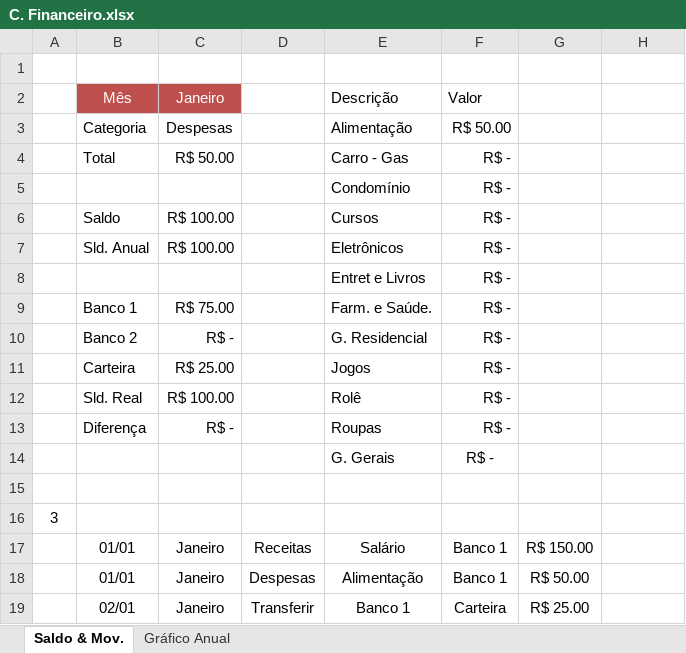
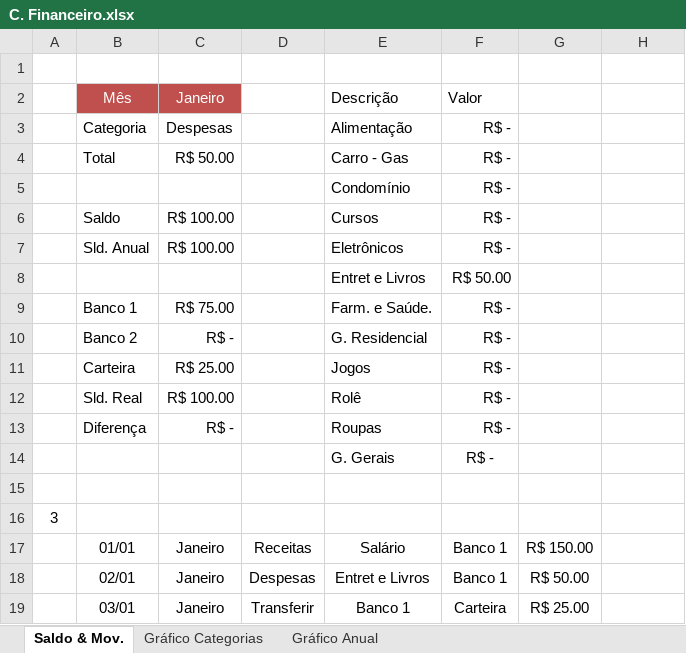
Before and after one commit to RobisonTorres/Personal_Finance, an Excel workbook: C. Financeiro.xlsx, sheet Saldo & Mov., drawn as a sheet; values as stored, in another font and other column widths than the file's, no borders; charts and pictures and conditional formats and table styles not drawn; the diff names each change by its address in the sheet, - before the commit and + after, or states it on an @@ line.

```diff
--- a/C. Financeiro.xlsx (sheet Saldo & Mov.)
+++ b/C. Financeiro.xlsx (sheet Saldo & Mov.)
+sheet tab: Gráfico Categorias
-F3: R$ 50.00
+F3: R$ -
-F8: R$ -
+F8: R$ 50.00
-B18: 01/01
+B18: 02/01
-E18: Alimentação
+E18: Entret e Livros
-B19: 02/01
+B19: 03/01
```
Also changed, not shown: sheet Gráfico Anual, formulas that keep their value, charts or pictures.
